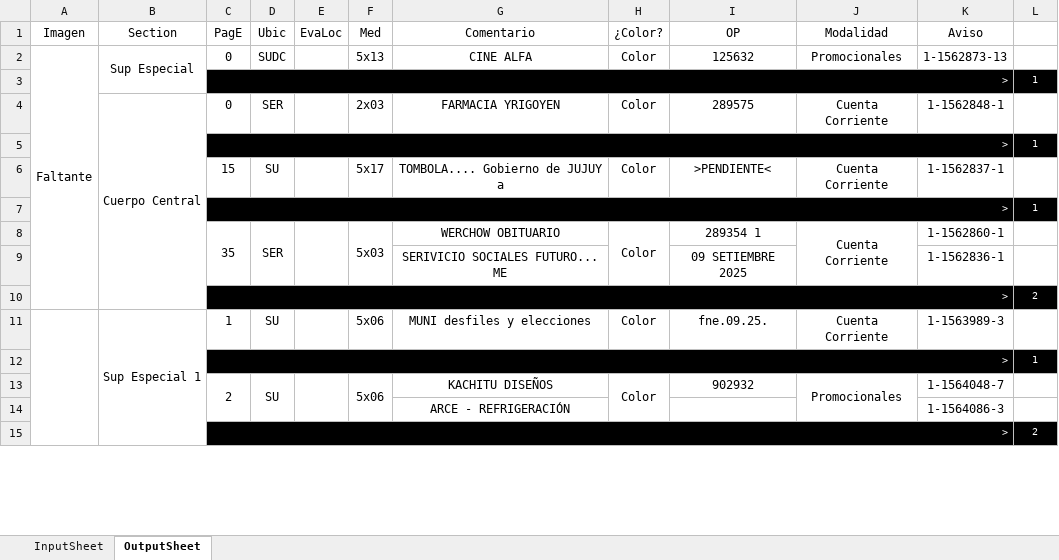
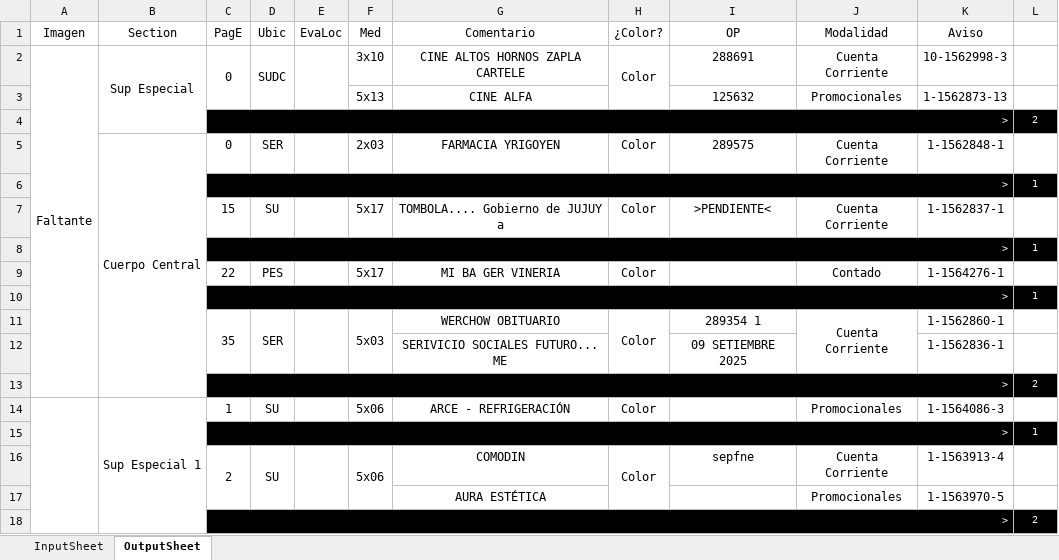
Before and after one commit to zherar7ordoya/xMSO-Excel, an Excel workbook: DataAnalyzer.xlsm, sheet OutputSheet, drawn as a sheet; only a part is shown; values as stored, in another font and other column widths than the file's, no borders; conditional formats not drawn; removed rows and columns are numbered as before the commit, all else as after; the diff covers the shown part only; the diff names each change by its address in the sheet, - before the commit and + after, or states it on an @@ line.

Commit message:
spaceship

```diff
--- a/DataAnalyzer.xlsm (sheet OutputSheet)
+++ b/DataAnalyzer.xlsm (sheet OutputSheet)
+C2:C3 merged
+D2:D3 merged
+E2:E3 merged
-F2 (Med): 5x13
+F2 (Med): 3x10
-G2 (Comentario): CINE ALFA
+G2 (Comentario): CINE ALTOS HORNOS ZAPLA CARTELE
+H2:H3 merged
-I2 (OP): 125632
+I2 (OP): 288691
-J2 (Modalidad): Promocionales
+J2 (Modalidad): Cuenta Corriente
-K2 (Aviso): 1-1562873-13
+K2 (Aviso): 10-1562998-3
+row 3:  |  |  |  |  | 5x13 | CINE ALFA |  | 125632 | Promocionales | 1-1562873-13 | 1
@@ row 51 moved to row 4: > @@
+row 9:  |  | 22 | PES |  | 5x17 | MI BA GER VINERIA | Color |  | Contado | 1-1564276-1 | 1
@@ row 3 moved to row 10: > @@
-B11:B21 merged
+B14:B25 merged
-G14 (Comentario): MUNI desfiles y elecciones
+G14 (Comentario): ARCE - REFRIGERACIÓN
-I14 (OP): fne.09.25.
+I14 (OP): (empty)
-J14 (Modalidad): Cuenta Corriente
+J14 (Modalidad): Promocionales
-K14 (Aviso): 1-1563989-3
+K14 (Aviso): 1-1564086-3
-G16 (Comentario): KACHITU DISEÑOS
+G16 (Comentario): COMODIN
-I16 (OP): 902932
+I16 (OP): sepfne
-J16 (Modalidad): Promocionales
+J16 (Modalidad): Cuenta Corriente
-J13:J14 merged
-K16 (Aviso): 1-1564048-7
+K16 (Aviso): 1-1563913-4
-row 14:  |  |  |  |  |  | ARCE - REFRIGERACIÓN |  |  |  | 1-1564086-3 | 1
+row 17:  |  |  |  |  |  | AURA ESTÉTICA |  |  | Promocionales | 1-1563970-5 | 1
```
Also changed, not shown: 35 added rows, 25 removed rows, 3 moved rows, 27 edited cells and merged cells elsewhere in this sheet, hidden cells.
